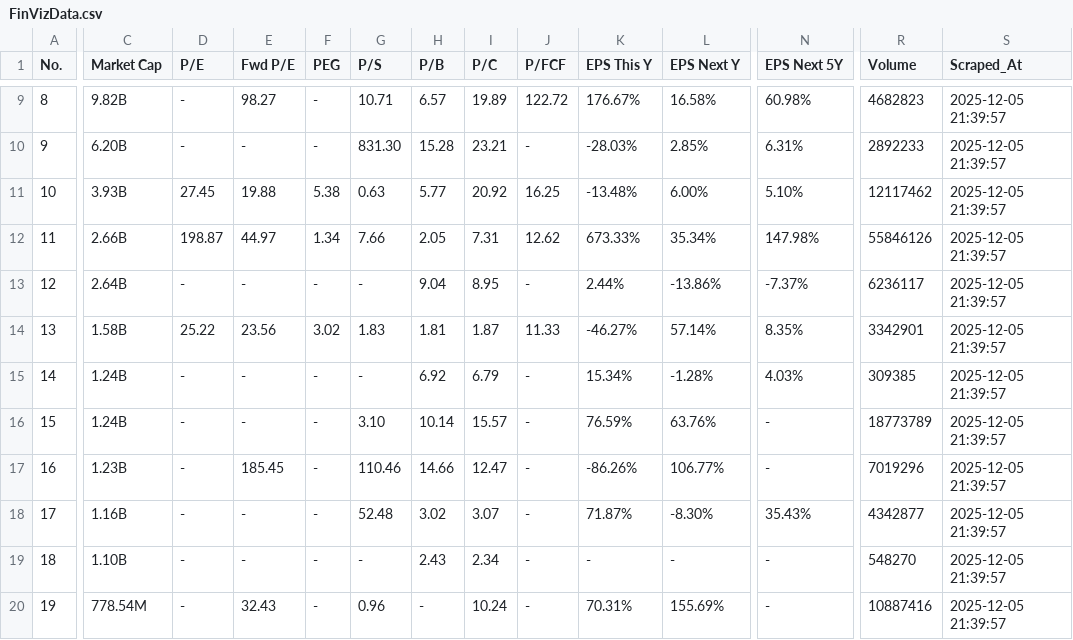
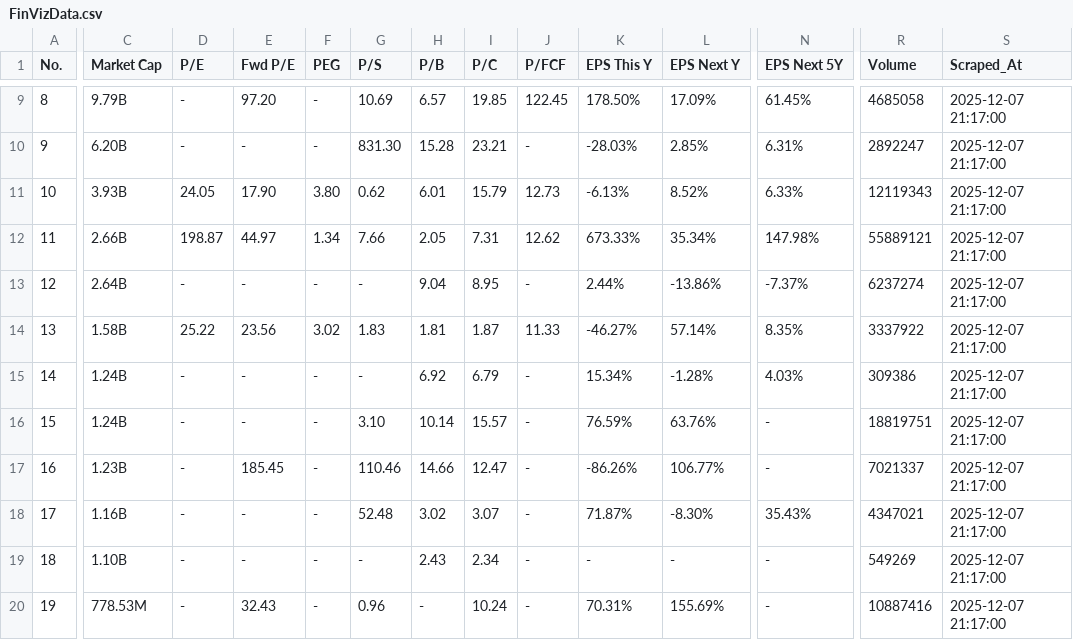
Before and after one commit to jp3tty/daily_fin, a CSV file: saved_data/FinVizData.csv, drawn as a sheet; only a part is shown, gaps mark what is left out; the diff covers the shown part only; the diff names each change by its address in the sheet, - before the commit and + after, or states it on an @@ line.

```diff
--- a/saved_data/FinVizData.csv
+++ b/saved_data/FinVizData.csv
-C9 (Market Cap): 9.82B
+C9 (Market Cap): 9.79B
-E9 (Fwd P/E): 98.27
+E9 (Fwd P/E): 97.20
-G9 (P/S): 10.71
+G9 (P/S): 10.69
-I9 (P/C): 19.89
+I9 (P/C): 19.85
-J9 (P/FCF): 122.72
+J9 (P/FCF): 122.45
-K9 (EPS This Y): 176.67%
+K9 (EPS This Y): 178.50%
-L9 (EPS Next Y): 16.58%
+L9 (EPS Next Y): 17.09%
-N9 (EPS Next 5Y): 60.98%
+N9 (EPS Next 5Y): 61.45%
-R9 (Volume): 4682823
+R9 (Volume): 4685058
-S9:S20 (Scraped_At): 2025-12-05 21:39:57
+S9:S20 (Scraped_At): 2025-12-07 21:17:00
-R10 (Volume): 2892233
+R10 (Volume): 2892247
-D11 (P/E): 27.45
+D11 (P/E): 24.05
-E11 (Fwd P/E): 19.88
+E11 (Fwd P/E): 17.90
-F11 (PEG): 5.38
+F11 (PEG): 3.80
-G11 (P/S): 0.63
+G11 (P/S): 0.62
-H11 (P/B): 5.77
+H11 (P/B): 6.01
-I11 (P/C): 20.92
+I11 (P/C): 15.79
-J11 (P/FCF): 16.25
+J11 (P/FCF): 12.73
-K11 (EPS This Y): -13.48%
+K11 (EPS This Y): -6.13%
-L11 (EPS Next Y): 6.00%
+L11 (EPS Next Y): 8.52%
-N11 (EPS Next 5Y): 5.10%
+N11 (EPS Next 5Y): 6.33%
-R11 (Volume): 12117462
+R11 (Volume): 12119343
-R12 (Volume): 55846126
+R12 (Volume): 55889121
-R13 (Volume): 6236117
+R13 (Volume): 6237274
-R14 (Volume): 3342901
+R14 (Volume): 3337922
-R15 (Volume): 309385
+R15 (Volume): 309386
-R16 (Volume): 18773789
+R16 (Volume): 18819751
-R17 (Volume): 7019296
+R17 (Volume): 7021337
-R18 (Volume): 4342877
+R18 (Volume): 4347021
-R19 (Volume): 548270
+R19 (Volume): 549269
-C20 (Market Cap): 778.54M
+C20 (Market Cap): 778.53M
```
Also changed, not shown: 61 edited cells elsewhere in this file, saved_data/FinVizData_with_engulfing_patterns.csv, saved_data/FinVizData_with_momentum_indicators.csv, 1 other file.
